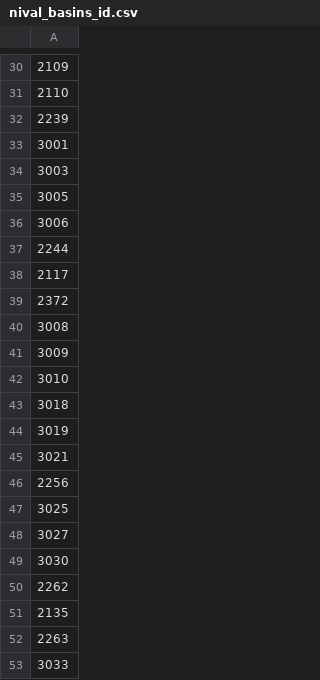
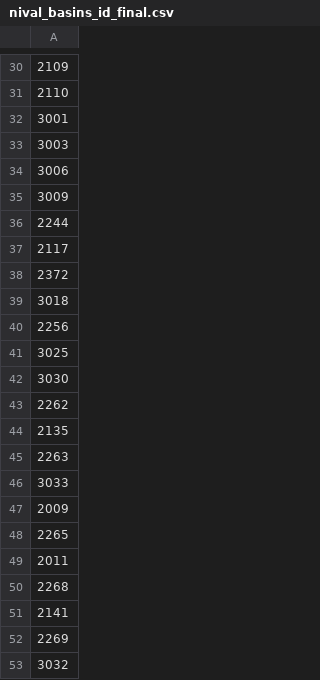
Before and after one commit to Laurin-98/FROSTBYTE_SW, a CSV file: CH_data/CH_output_data/nival_basins_id_final.csv (was CH_data/CH_output_data/nival_basins_id.csv), drawn as a sheet; only a part is shown, gaps mark what is left out; the shorter side is filled out with more unchanged rows; removed rows and columns are numbered as before the commit, all else as after; the diff names each change by its address in the sheet, - before the commit and + after, or states it on an @@ line.

```diff
--- a/CH_data/CH_output_data/nival_basins_id.csv
+++ b/CH_data/CH_output_data/nival_basins_id_final.csv
-row 32: 2239
-row 35: 3005
-row 41: 3009
+row 35: 3009
-row 40: 3008
-row 42: 3010
-row 44: 3019
-row 45: 3021
-row 48: 3027
```
Also changed, not shown: 48 other files.
